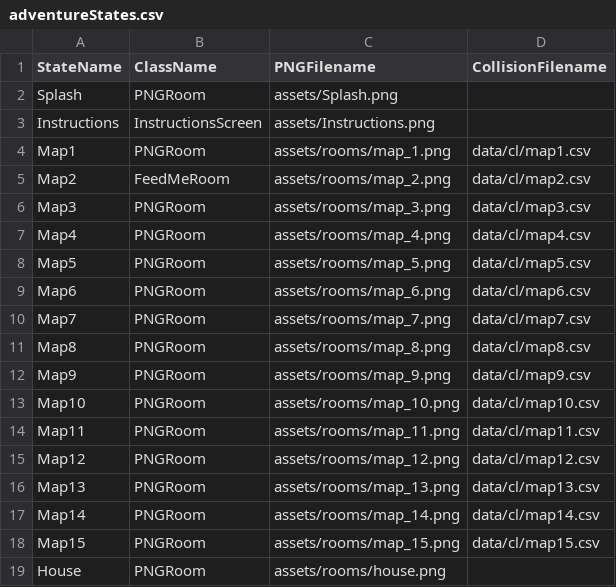
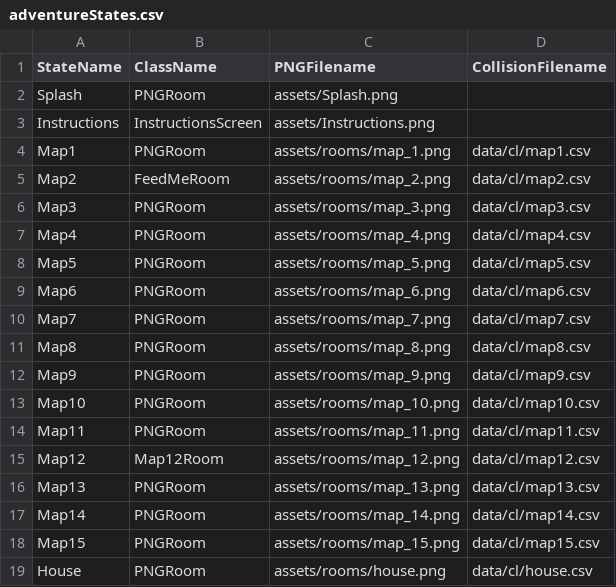
Before and after one commit to majcenean/Streetlamp, a CSV file: data/adventureStates.csv, drawn as a sheet.

```diff
--- a/data/adventureStates.csv
+++ b/data/adventureStates.csv
@@ -14,3 +14,3 @@ Map10,PNGRoom,assets/rooms/map_10.png,data/cl/map10.csv
 Map11,PNGRoom,assets/rooms/map_11.png,data/cl/map11.csv
-Map12,PNGRoom,assets/rooms/map_12.png,data/cl/map12.csv
+Map12,Map12Room,assets/rooms/map_12.png,data/cl/map12.csv
 Map13,PNGRoom,assets/rooms/map_13.png,data/cl/map13.csv
@@ -18,2 +18,2 @@ Map14,PNGRoom,assets/rooms/map_14.png,data/cl/map14.csv
 Map15,PNGRoom,assets/rooms/map_15.png,data/cl/map15.csv
-House,PNGRoom,assets/rooms/house.png,
+House,PNGRoom,assets/rooms/house.png,data/cl/house.csv
```
Also changed, not shown: data/cl/map12.csv, data/interactionTable.csv, 18 other files.
